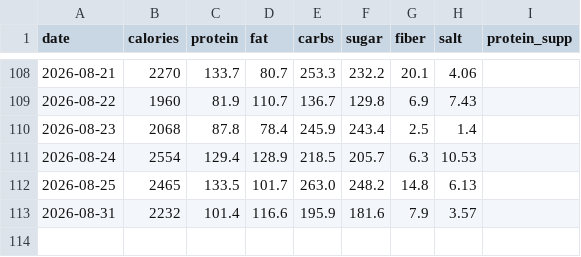
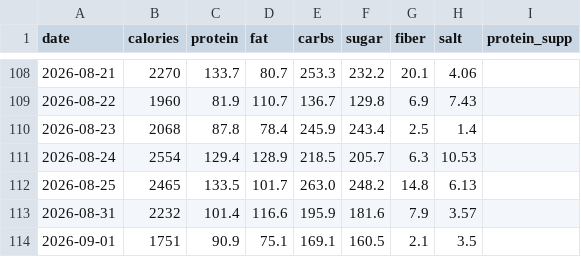
Before and after one commit to kyo24111/kyo24111.github.io, a CSV file: 040_personal/0420_health/data/calories.csv, drawn as a sheet; only a part is shown, gaps mark what is left out; the diff names each change by its address in the sheet, - before the commit and + after, or states it on an @@ line.

Commit message:
health: 2026-09-02 — カロリー1751kcal

```diff
--- a/040_personal/0420_health/data/calories.csv
+++ b/040_personal/0420_health/data/calories.csv
+row 114: 2026-09-01 | 1751 | 90.9 | 75.1 | 169.1 | 160.5 | 2.1 | 3.5
```
Also changed, not shown: 1 other file.
